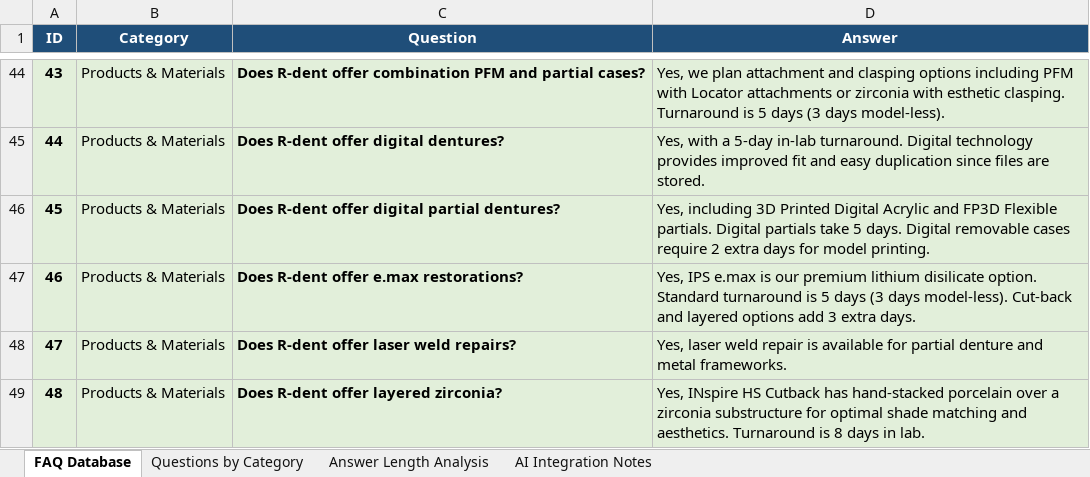
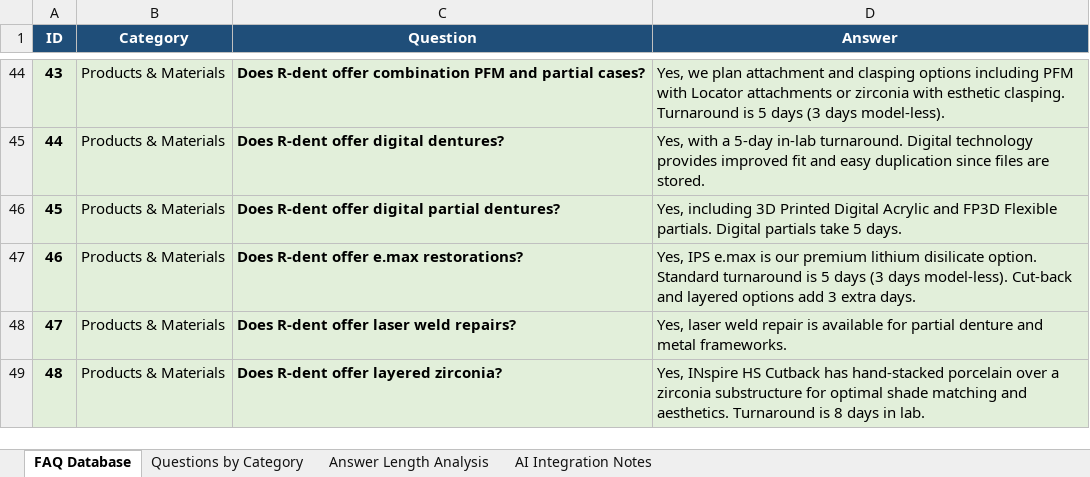
Before and after one commit to ddump33-a11y/r-dent-tasks, an Excel workbook: data/exports/RdentQAMaster_VersionFQC_updated.xlsx, sheet FAQ Database, drawn as a sheet; only a part is shown, gaps mark what is left out; values as stored, in another font and other column widths than the file's, no borders; the diff names each change by its address in the sheet, - before the commit and + after, or states it on an @@ line.

```diff
--- a/data/exports/RdentQAMaster_VersionFQC_updated.xlsx (sheet FAQ Database)
+++ b/data/exports/RdentQAMaster_VersionFQC_updated.xlsx (sheet FAQ Database)
-D46 (Answer): …5 days. Digital removable cases require 2 extra days for model printing.
+D46 (Answer): …5 days.
```
Also changed, not shown: 2 other files.
